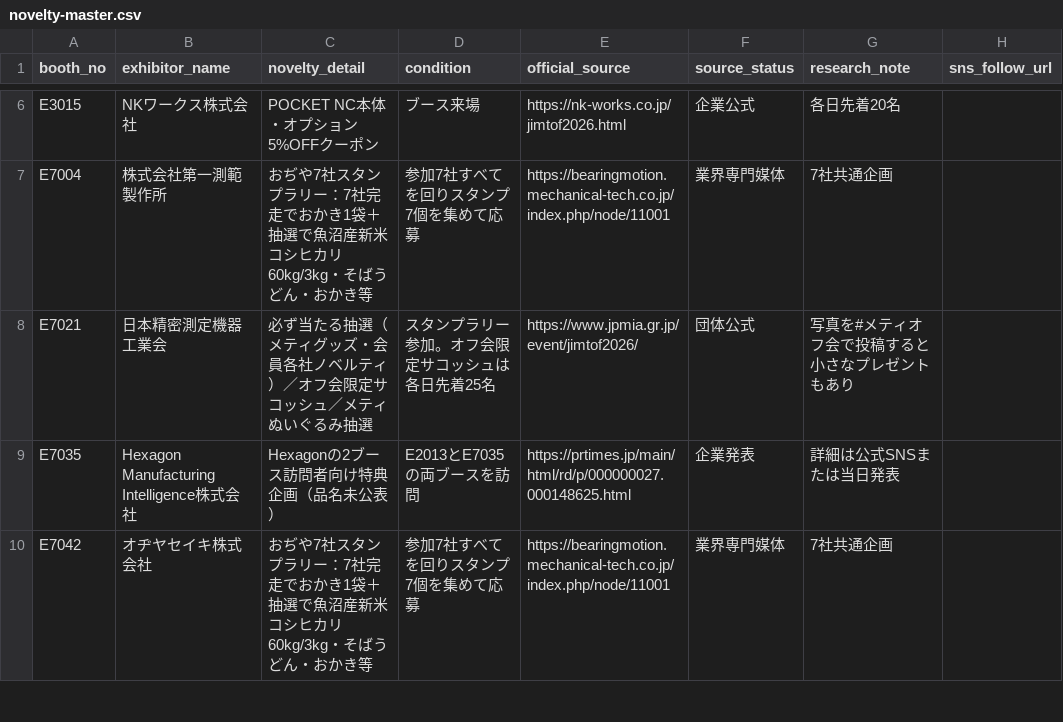
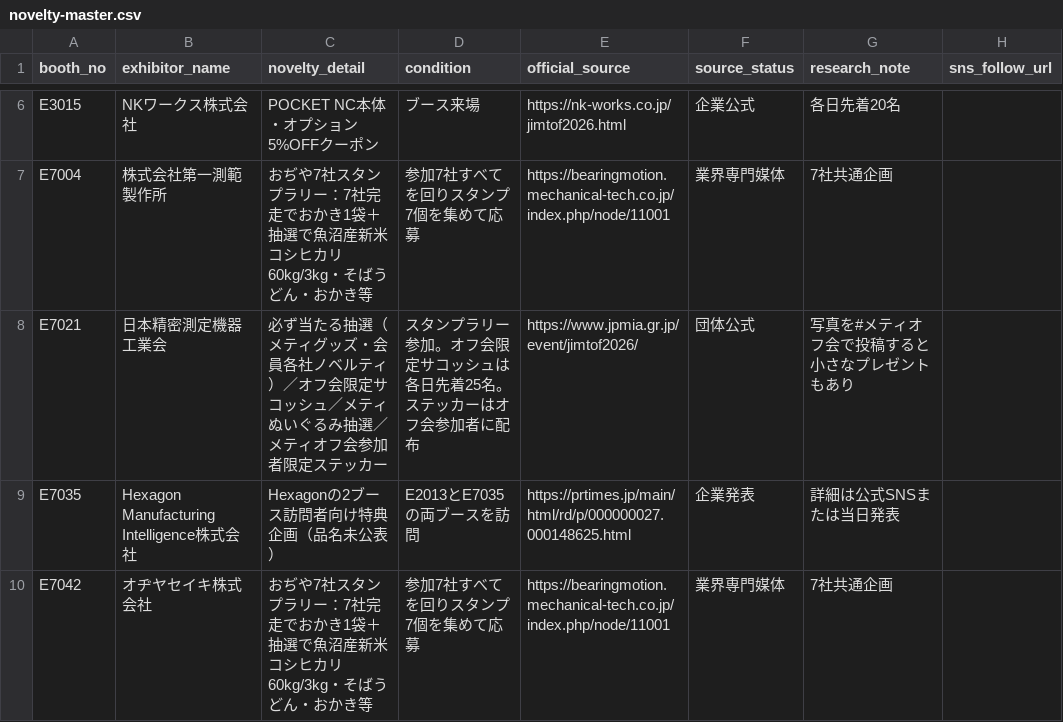
Before and after one commit to rensei11/01-event, a CSV file: research/jimtof2026/novelty-master.csv, drawn as a sheet; only a part is shown, gaps mark what is left out.

Commit message:
JIMTOF2026: add official Meti fan meeting sticker detail

```diff
--- a/research/jimtof2026/novelty-master.csv
+++ b/research/jimtof2026/novelty-master.csv
@@ -7,3 +7,3 @@ E3015,NKワークス株式会社,POCKET NC本体・オプション5%OFFクーポ
 E7004,株式会社第一測範製作所,おぢや7社スタンプラリー：7社完走でおかき1袋＋抽選で魚沼産新米コシヒカリ60kg/3kg・そばうどん・おかき等,参加7社すべてを回りスタンプ7個を集めて応募,https://bearingmotion.mechanical-tech.co.jp/index.php/node/11001,業界専門媒体,7社共通企画,
-E7021,日本精密測定機器工業会,必ず当たる抽選（メティグッズ・会員各社ノベルティ）／オフ会限定サコッシュ／メティぬいぐるみ抽選,スタンプラリー参加。オフ会限定サコッシュは各日先着25名,https://www.jpmia.gr.jp/event/jimtof2026/,団体公式,写真を#メティオフ会で投稿すると小さなプレゼントもあり,
+E7021,日本精密測定機器工業会,必ず当たる抽選（メティグッズ・会員各社ノベルティ）／オフ会限定サコッシュ／メティぬいぐるみ抽選／メティオフ会参加者限定ステッカー,スタンプラリー参加。オフ会限定サコッシュは各日先着25名。ステッカーはオフ会参加者に配布,https://www.jpmia.gr.jp/event/jimtof2026/,団体公式,写真を#メティオフ会で投稿すると小さなプレゼントもあり,
 E7035,Hexagon Manufacturing Intelligence株式会社,Hexagonの2ブース訪問者向け特典企画（品名未公表）,E2013とE7035の両ブースを訪問,https://prtimes.jp/main/html/rd/p/000000027.000148625.html,企業発表,詳細は公式SNSまたは当日発表,
```
